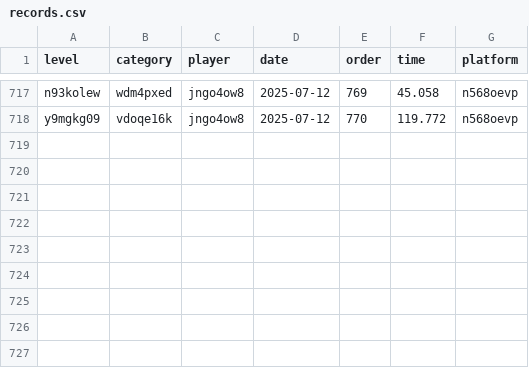
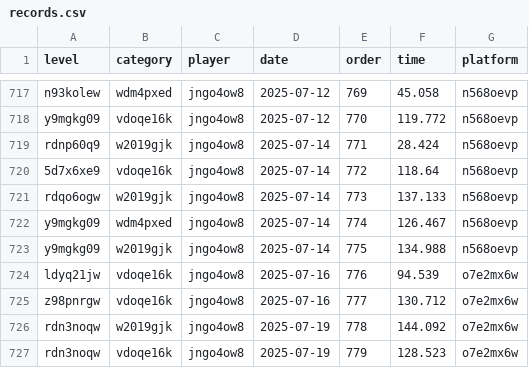
Before and after one commit to Comichimera/JRTDB, a CSV file: data/records.csv, drawn as a sheet; only a part is shown, gaps mark what is left out.

Commit message:
Panda and MWinch Records

```diff
--- a/data/records.csv
+++ b/data/records.csv
@@ -718 +718,10 @@ n93kolew,wdm4pxed,jngo4ow8,2025-07-12,769,45.058,n568oevp
 y9mgkg09,vdoqe16k,jngo4ow8,2025-07-12,770,119.772,n568oevp
+rdnp60q9,w2019gjk,jngo4ow8,2025-07-14,771,28.424,n568oevp
+5d7x6xe9,vdoqe16k,jngo4ow8,2025-07-14,772,118.64,n568oevp
+rdqo6ogw,w2019gjk,jngo4ow8,2025-07-14,773,137.133,n568oevp
+y9mgkg09,wdm4pxed,jngo4ow8,2025-07-14,774,126.467,n568oevp
+y9mgkg09,w2019gjk,jngo4ow8,2025-07-14,775,134.988,n568oevp
+ldyq21jw,vdoqe16k,jngo4ow8,2025-07-16,776,94.539,o7e2mx6w
+z98pnrgw,vdoqe16k,jngo4ow8,2025-07-16,777,130.712,o7e2mx6w
+rdn3noqw,w2019gjk,jngo4ow8,2025-07-19,778,144.092,o7e2mx6w
+rdn3noqw,vdoqe16k,jngo4ow8,2025-07-19,779,128.523,o7e2mx6w
```
Also changed, not shown: data/players.csv.
